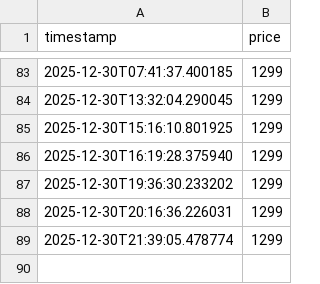
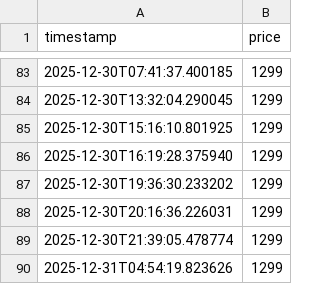
Before and after one commit to rakzeh/price-tracker, a CSV file: price_history.csv, drawn as a sheet; only a part is shown, gaps mark what is left out.

Commit message:
Update price

```diff
--- a/price_history.csv
+++ b/price_history.csv
@@ -89 +89,2 @@ timestamp,price
 2025-12-30T21:39:05.478774,1299
+2025-12-31T04:54:19.823626,1299
```
